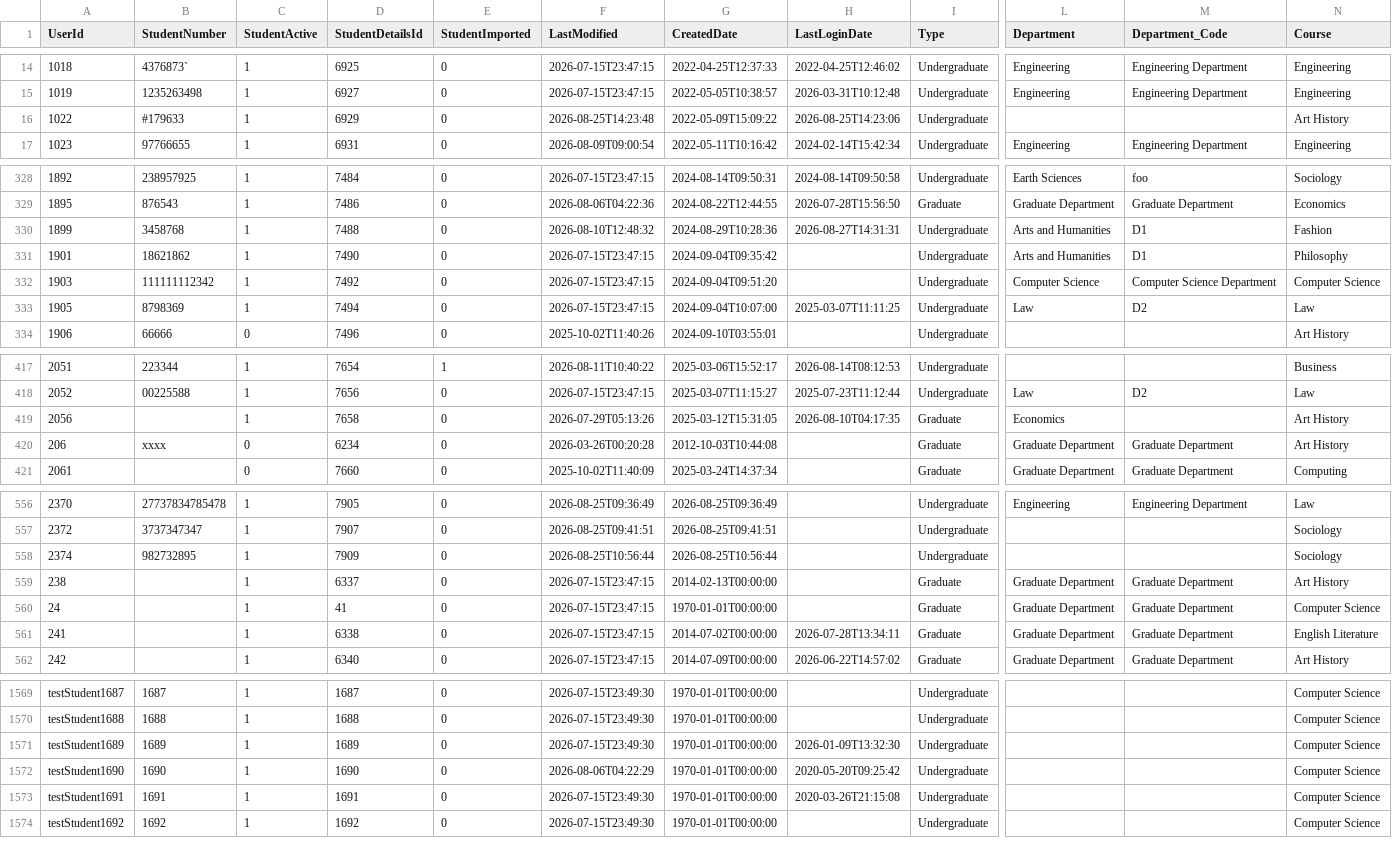
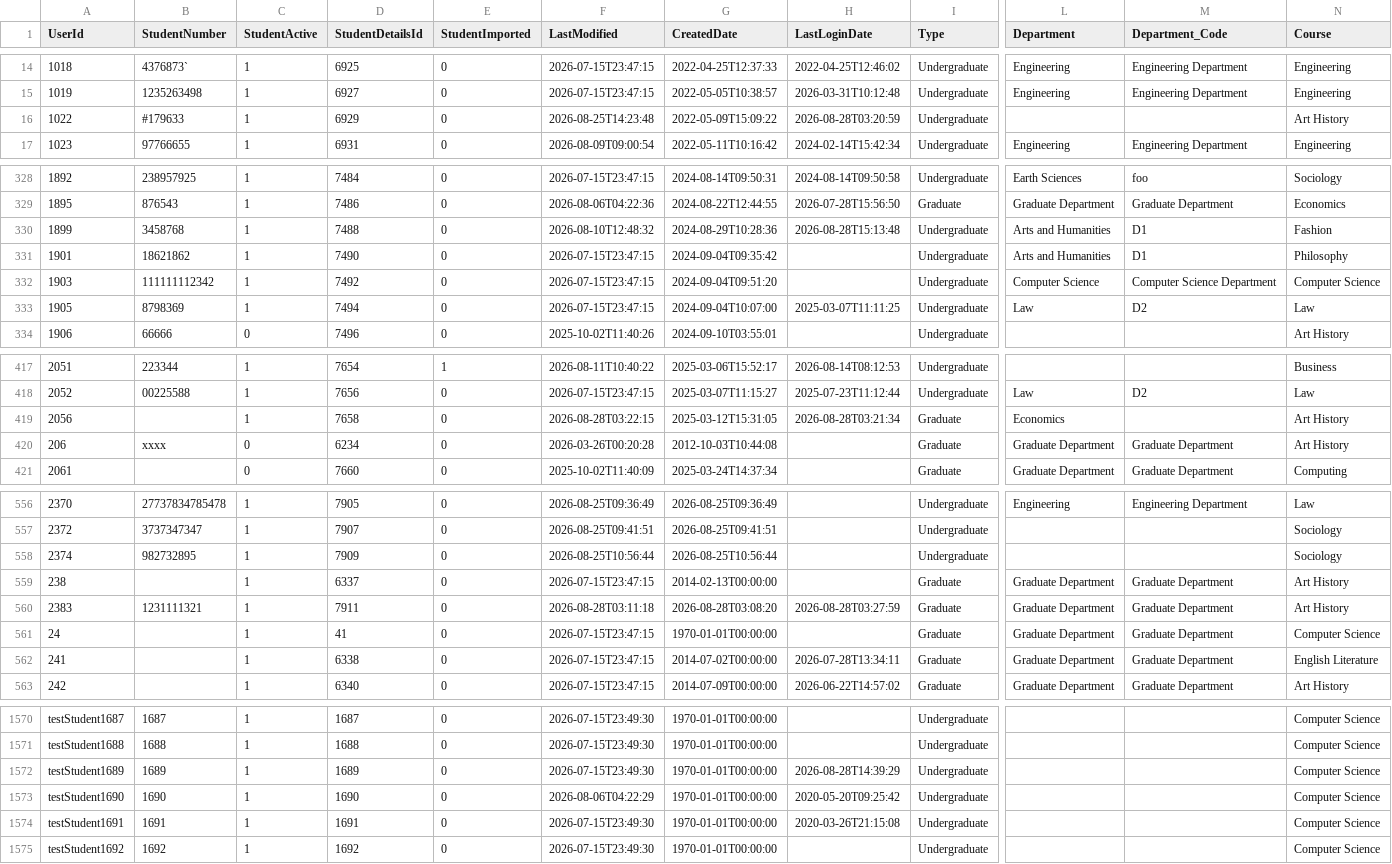
Before and after one commit to falaknaazkhan14/Trial, a CSV file: data/students.csv, drawn as a sheet; only a part is shown, gaps mark what is left out; addresses are those after the commit; rows hold the shown columns only; the diff covers the shown part only; the diff names each change by its address in the sheet, - before the commit and + after, or states it on an @@ line.

Commit message:
Update data - 2026-08-29T19:42:05.114084

```diff
--- a/data/students.csv
+++ b/data/students.csv
-H16 (LastLoginDate): 2026-08-25T14:23:06
+H16 (LastLoginDate): 2026-08-28T03:20:59
-H330 (LastLoginDate): 2026-08-27T14:31:31
+H330 (LastLoginDate): 2026-08-28T15:13:48
-F419 (LastModified): 2026-07-29T05:13:26
+F419 (LastModified): 2026-08-28T03:22:15
-H419 (LastLoginDate): 2026-08-10T04:17:35
+H419 (LastLoginDate): 2026-08-28T03:21:34
+row 560: 2383 | 1231111321 | 1 | 7911 | 0 | 2026-08-28T03:11:18 | 2026-08-28T03:08:20 | 2026-08-28T03:27:59 | Graduate | Graduate Department | Graduate Department | Art History
-H1572 (LastLoginDate): 2026-01-09T13:32:30
+H1572 (LastLoginDate): 2026-08-28T14:39:29
```
Also changed, not shown: 1 edited cell elsewhere in this file, data/appointment_bookings.csv, data/appointment_slots.csv, 4 other files.
